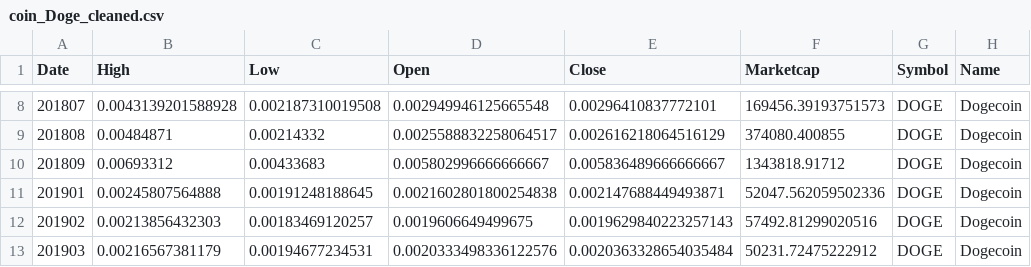
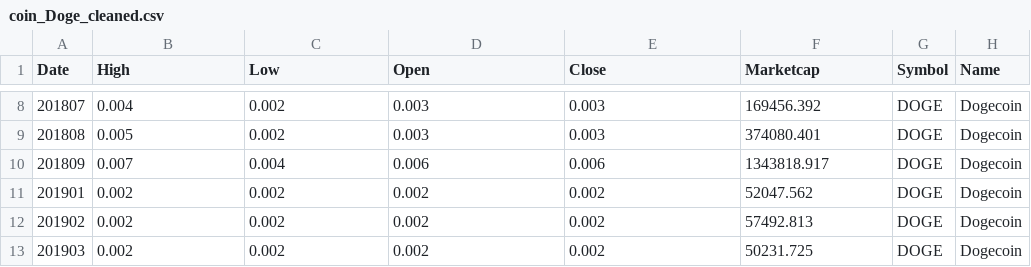
Before and after one commit to cdenq/etl-pipeline-on-crypto-data, a CSV file: Ben_DOGE_BINANCE/coin_Doge_cleaned.csv, drawn as a sheet; only a part is shown, gaps mark what is left out; the diff covers the shown part only.

```diff
--- a/Ben_DOGE_BINANCE/coin_Doge_cleaned.csv
+++ b/Ben_DOGE_BINANCE/coin_Doge_cleaned.csv
@@ -8,6 +8,6 @@ Date,High,Low,Open,Close,Marketcap,Symbol,Name
-201807,0.0043139201588928,0.002187310019508,0.002949946125665548,0.00296410837772101,169456.39193751573,DOGE,Dogecoin
-201808,0.00484871,0.00214332,0.0025588832258064517,0.002616218064516129,374080.400855,DOGE,Dogecoin
-201809,0.00693312,0.00433683,0.005802996666666667,0.005836489666666667,1343818.91712,DOGE,Dogecoin
-201901,0.00245807564888,0.00191248188645,0.0021602801800254838,0.002147688449493871,52047.562059502336,DOGE,Dogecoin
-201902,0.00213856432303,0.00183469120257,0.0019606649499675,0.0019629840223257143,57492.81299020516,DOGE,Dogecoin
-201903,0.00216567381179,0.00194677234531,0.0020333498336122576,0.0020363328654035484,50231.72475222912,DOGE,Dogecoin
+201807,0.004,0.002,0.003,0.003,169456.392,DOGE,Dogecoin
+201808,0.005,0.002,0.003,0.003,374080.401,DOGE,Dogecoin
+201809,0.007,0.004,0.006,0.006,1343818.917,DOGE,Dogecoin
+201901,0.002,0.002,0.002,0.002,52047.562,DOGE,Dogecoin
+201902,0.002,0.002,0.002,0.002,57492.813,DOGE,Dogecoin
+201903,0.002,0.002,0.002,0.002,50231.725,DOGE,Dogecoin
```
Also changed, not shown: 130 edited cells elsewhere in this file, Ben_DOGE_BINANCE/coin_Binance_yahoo_cleaned.csv, 2 other files.
